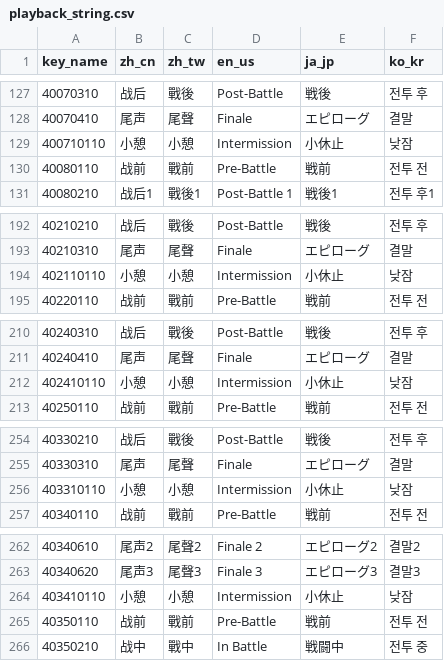
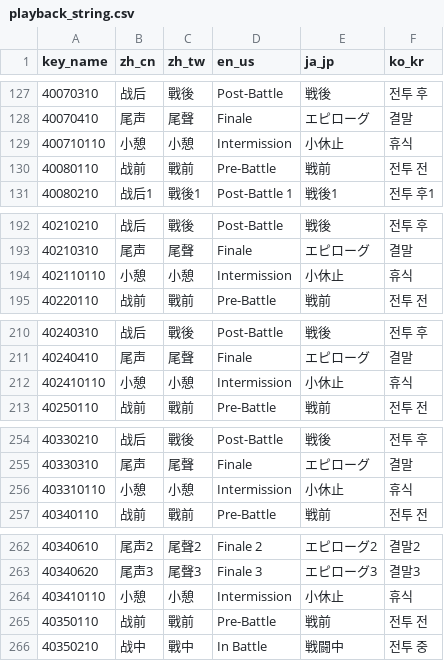
Before and after one commit to bozon64k/rc-kr, a CSV file: transformer/csv/playback_string.csv, drawn as a sheet; only a part is shown, gaps mark what is left out; the diff covers the shown part only.

```diff
--- a/transformer/csv/playback_string.csv
+++ b/transformer/csv/playback_string.csv
@@ -128,3 +128,3 @@ key_name,zh_cn,zh_tw,en_us,ja_jp,ko_kr
 40070410,尾声,尾聲,Finale,エピローグ,결말
-400710110,小憩,小憩,Intermission,小休止,낮잠
+400710110,小憩,小憩,Intermission,小休止,휴식
 40080110,战前,戰前,Pre-Battle,戦前,전투 전
@@ -193,3 +193,3 @@ key_name,zh_cn,zh_tw,en_us,ja_jp,ko_kr
 40210310,尾声,尾聲,Finale,エピローグ,결말
-402110110,小憩,小憩,Intermission,小休止,낮잠
+402110110,小憩,小憩,Intermission,小休止,휴식
 40220110,战前,戰前,Pre-Battle,戦前,전투 전
@@ -211,3 +211,3 @@ key_name,zh_cn,zh_tw,en_us,ja_jp,ko_kr
 40240410,尾声,尾聲,Finale,エピローグ,결말
-402410110,小憩,小憩,Intermission,小休止,낮잠
+402410110,小憩,小憩,Intermission,小休止,휴식
 40250110,战前,戰前,Pre-Battle,戦前,전투 전
@@ -255,3 +255,3 @@ key_name,zh_cn,zh_tw,en_us,ja_jp,ko_kr
 40330310,尾声,尾聲,Finale,エピローグ,결말
-403310110,小憩,小憩,Intermission,小休止,낮잠
+403310110,小憩,小憩,Intermission,小休止,휴식
 40340110,战前,戰前,Pre-Battle,戦前,전투 전
@@ -263,3 +263,3 @@ key_name,zh_cn,zh_tw,en_us,ja_jp,ko_kr
 40340620,尾声3,尾聲3,Finale 3,エピローグ3,결말3
-403410110,小憩,小憩,Intermission,小休止,낮잠
+403410110,小憩,小憩,Intermission,小休止,휴식
 40350110,战前,戰前,Pre-Battle,戦前,전투 전
```
Also changed, not shown: 7 edited cells elsewhere in this file, transformer/csv/gamesetting_string.csv, transformer/csv/keyword_string.csv, 9 other files.
